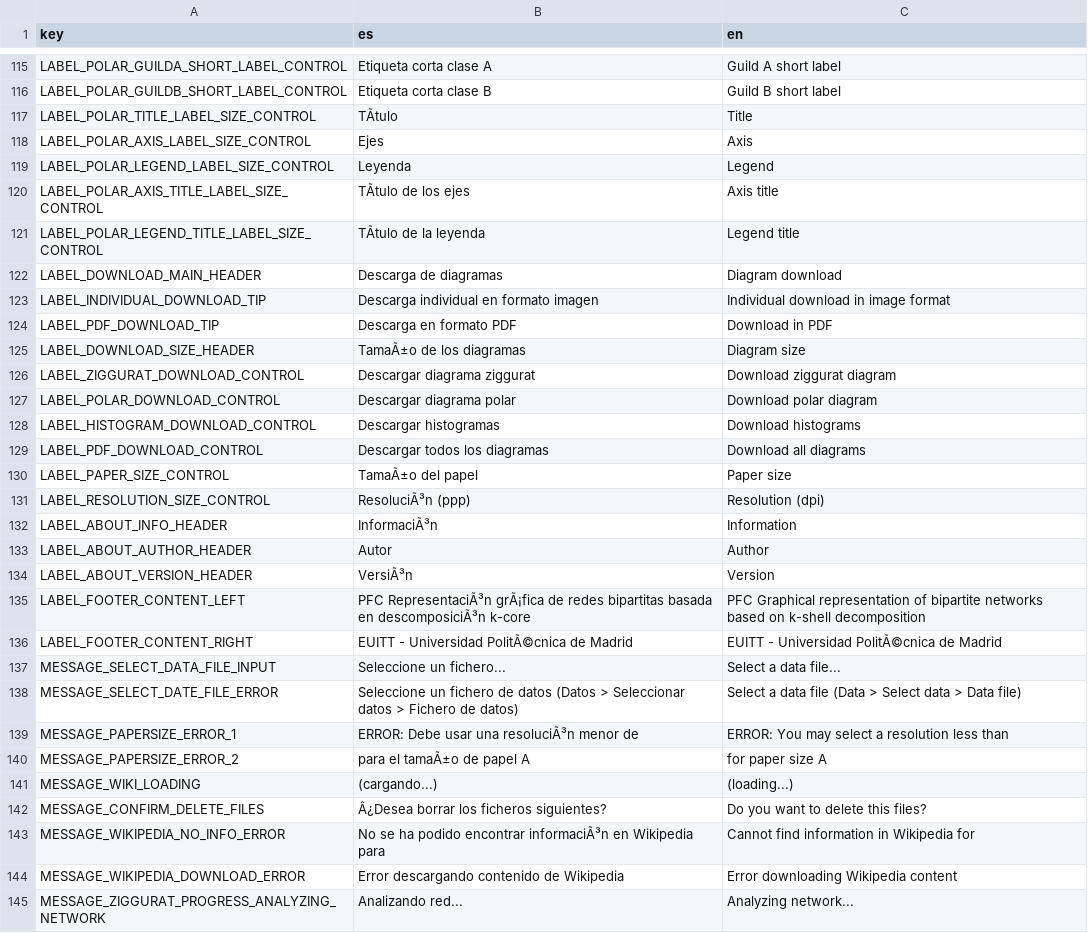
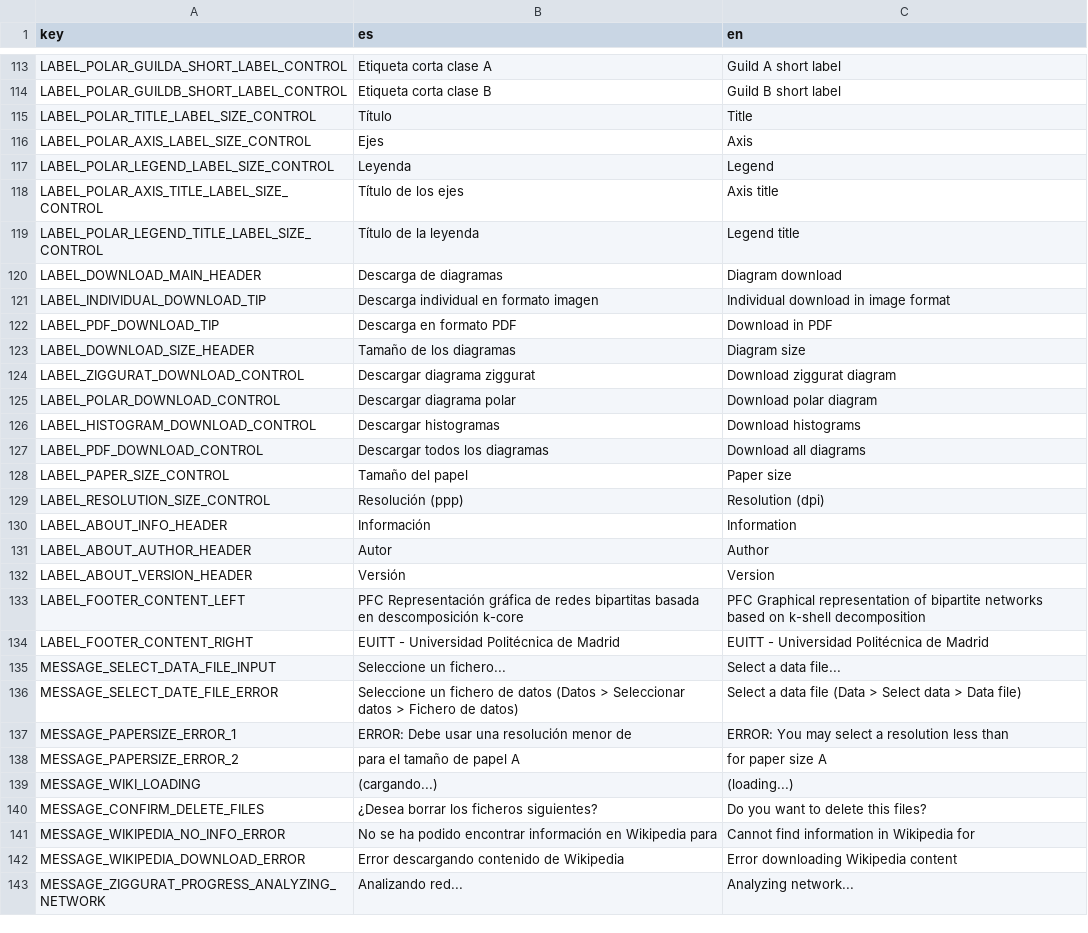
Before and after one commit to jgalgarra/bipartgraph2, a CSV file: resources/strings.csv, drawn as a sheet; only a part is shown, gaps mark what is left out; addresses are those after the commit; the diff covers the shown part only; the diff names each change by its address in the sheet, - before the commit and + after, or states it on an @@ line.

```diff
--- a/resources/strings.csv
+++ b/resources/strings.csv
-B115 (es): TÃtulo
+B115 (es): Título
-B118 (es): TÃtulo de los ejes
+B118 (es): Título de los ejes
-B119 (es): TÃtulo de la leyenda
+B119 (es): Título de la leyenda
-B123 (es): TamaÃ±o de los diagramas
+B123 (es): Tamaño de los diagramas
-B128 (es): TamaÃ±o del papel
+B128 (es): Tamaño del papel
-B129 (es): ResoluciÃ³n (ppp)
+B129 (es): Resolución (ppp)
-B130 (es): InformaciÃ³n
+B130 (es): Información
-B132 (es): VersiÃ³n
+B132 (es): Versión
-B133 (es): PFC RepresentaciÃ³n grÃ¡fica de redes bipartitas basada en descomposiciÃ³n k-core
+B133 (es): PFC Representación gráfica de redes bipartitas basada en descomposición k-core
-B134 (es): EUITT - Universidad PolitÃ©cnica de Madrid
+B134 (es): EUITT - Universidad Politécnica de Madrid
-C134 (en): EUITT - Universidad PolitÃ©cnica de Madrid
+C134 (en): EUITT - Universidad Politécnica de Madrid
-B137 (es): ERROR: Debe usar una resoluciÃ³n menor de
+B137 (es): ERROR: Debe usar una resolución menor de
-B138 (es): para el tamaÃ±o de papel A
+B138 (es): para el tamaño de papel A
-B140 (es): Â¿Desea borrar los ficheros siguientes?
+B140 (es): ¿Desea borrar los ficheros siguientes?
-B141 (es): …podido encontrar informaciÃ³n en Wikipedia…
+B141 (es): …podido encontrar información en Wikipedia…
```
Also changed, not shown: 1 added row, 3 removed rows and 30 edited cells elsewhere in this file, 4 other files.
